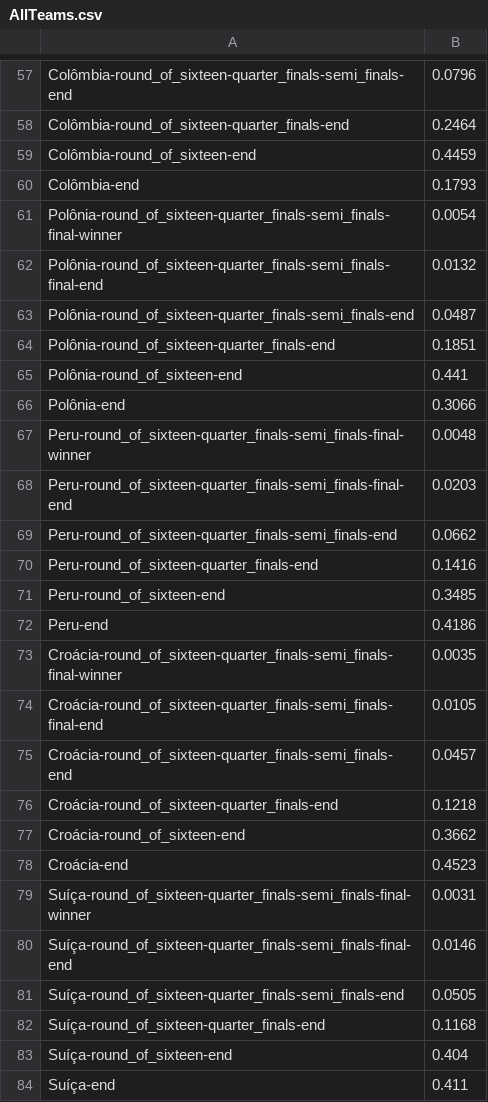
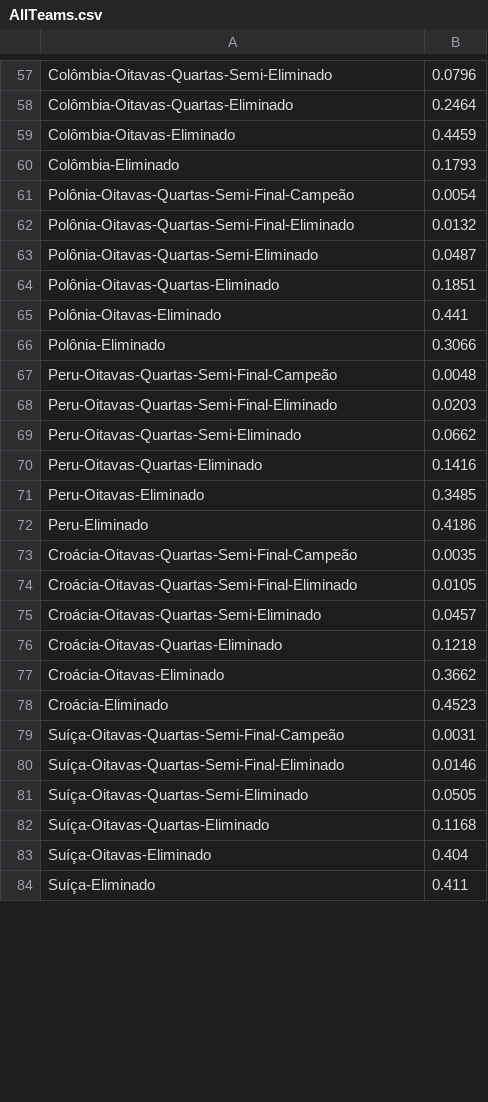
Before and after one commit to fenagano/worldcup2018_sunburst2, a CSV file: AllTeams.csv, drawn as a sheet; only a part is shown, gaps mark what is left out; the diff covers the shown part only; the diff names each change by its address in the sheet, - before the commit and + after, or states it on an @@ line.

```diff
--- a/AllTeams.csv
+++ b/AllTeams.csv
-A57: Colômbia-round_of_sixteen-quarter_finals-semi_finals-end
+A57: Colômbia-Oitavas-Quartas-Semi-Eliminado
-A58: Colômbia-round_of_sixteen-quarter_finals-end
+A58: Colômbia-Oitavas-Quartas-Eliminado
-A59: Colômbia-round_of_sixteen-end
+A59: Colômbia-Oitavas-Eliminado
-A60: Colômbia-end
+A60: Colômbia-Eliminado
-A61: Polônia-round_of_sixteen-quarter_finals-semi_finals-final-winner
+A61: Polônia-Oitavas-Quartas-Semi-Final-Campeão
-A62: Polônia-round_of_sixteen-quarter_finals-semi_finals-final-end
+A62: Polônia-Oitavas-Quartas-Semi-Final-Eliminado
-A63: Polônia-round_of_sixteen-quarter_finals-semi_finals-end
+A63: Polônia-Oitavas-Quartas-Semi-Eliminado
-A64: Polônia-round_of_sixteen-quarter_finals-end
+A64: Polônia-Oitavas-Quartas-Eliminado
-A65: Polônia-round_of_sixteen-end
+A65: Polônia-Oitavas-Eliminado
-A66: Polônia-end
+A66: Polônia-Eliminado
-A67: Peru-round_of_sixteen-quarter_finals-semi_finals-final-winner
+A67: Peru-Oitavas-Quartas-Semi-Final-Campeão
-A68: Peru-round_of_sixteen-quarter_finals-semi_finals-final-end
+A68: Peru-Oitavas-Quartas-Semi-Final-Eliminado
-A69: Peru-round_of_sixteen-quarter_finals-semi_finals-end
+A69: Peru-Oitavas-Quartas-Semi-Eliminado
-A70: Peru-round_of_sixteen-quarter_finals-end
+A70: Peru-Oitavas-Quartas-Eliminado
-A71: Peru-round_of_sixteen-end
+A71: Peru-Oitavas-Eliminado
-A72: Peru-end
+A72: Peru-Eliminado
-A73: Croácia-round_of_sixteen-quarter_finals-semi_finals-final-winner
+A73: Croácia-Oitavas-Quartas-Semi-Final-Campeão
-A74: Croácia-round_of_sixteen-quarter_finals-semi_finals-final-end
+A74: Croácia-Oitavas-Quartas-Semi-Final-Eliminado
-A75: Croácia-round_of_sixteen-quarter_finals-semi_finals-end
+A75: Croácia-Oitavas-Quartas-Semi-Eliminado
-A76: Croácia-round_of_sixteen-quarter_finals-end
+A76: Croácia-Oitavas-Quartas-Eliminado
-A77: Croácia-round_of_sixteen-end
+A77: Croácia-Oitavas-Eliminado
-A78: Croácia-end
+A78: Croácia-Eliminado
-A79: Suíça-round_of_sixteen-quarter_finals-semi_finals-final-winner
+A79: Suíça-Oitavas-Quartas-Semi-Final-Campeão
-A80: Suíça-round_of_sixteen-quarter_finals-semi_finals-final-end
+A80: Suíça-Oitavas-Quartas-Semi-Final-Eliminado
-A81: Suíça-round_of_sixteen-quarter_finals-semi_finals-end
+A81: Suíça-Oitavas-Quartas-Semi-Eliminado
-A82: Suíça-round_of_sixteen-quarter_finals-end
+A82: Suíça-Oitavas-Quartas-Eliminado
-A83: Suíça-round_of_sixteen-end
+A83: Suíça-Oitavas-Eliminado
-A84: Suíça-end
+A84: Suíça-Eliminado
```
Also changed, not shown: 164 edited cells elsewhere in this file.
